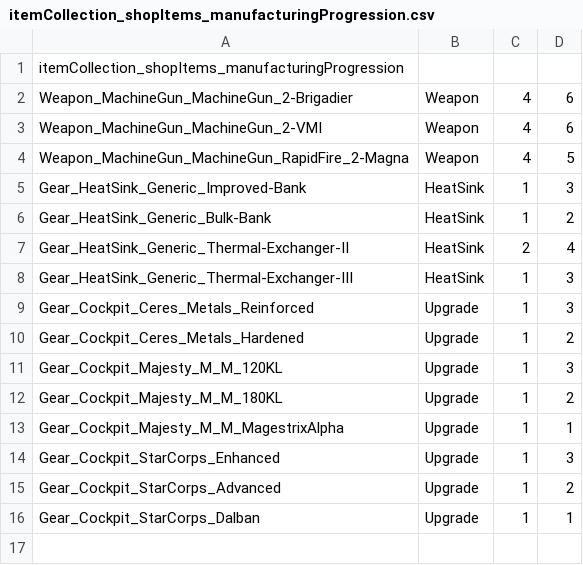
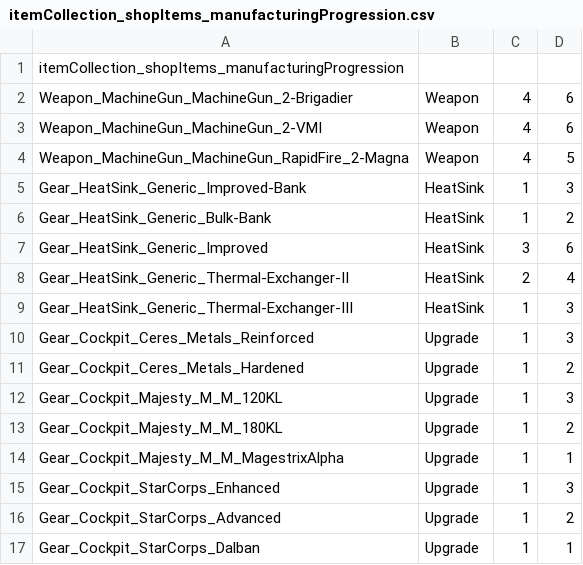
Before and after one commit to irkest/bt_irmod, a CSV file: Irkest Rebalance Mod/itemcollection/itemCollection_shopItems_manufacturingProgression.csv, drawn as a sheet; the diff names each change by its address in the sheet, - before the commit and + after, or states it on an @@ line.

Commit message:
add improved heatsink; buff heat banks; buff jenner 7-d & spider 5V; minor changes

```diff
--- a/Irkest Rebalance Mod/itemcollection/itemCollection_shopItems_manufacturingProgression.csv
+++ b/Irkest Rebalance Mod/itemcollection/itemCollection_shopItems_manufacturingProgression.csv
+row 7: Gear_HeatSink_Generic_Improved | HeatSink | 3 | 6
```
Also changed, not shown: 25 other files.
